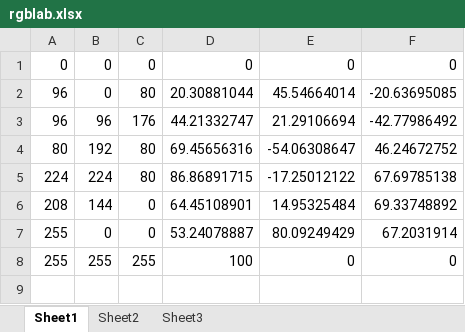
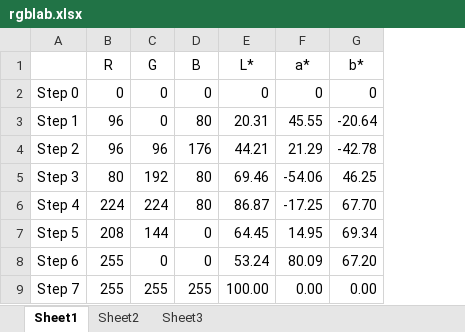
Before and after one commit to waynewccheng/color_scale_iec, an Excel workbook: rgblab.xlsx, sheet Sheet1, drawn as a sheet; values as stored, in another font and other column widths than the file's, no borders; removed rows and columns are numbered as before the commit, all else as after; the diff names each change by its address in the sheet, - before the commit and + after, or states it on an @@ line.

```diff
--- a/rgblab.xlsx (sheet Sheet1)
+++ b/rgblab.xlsx (sheet Sheet1)
+column A, rows 2-9: Step 0 | Step 1 | Step 2 | Step 3 | Step 4 | Step 5 | Step 6 | Step 7
-column D, rows 1-8: 0 | 20.30881044 | 44.21332747 | 69.45656316 | 86.86891715 | 64.45108901 | 53.24078887 | 100
-column E, rows 1-8: 0 | 45.54664014 | 21.29106694 | -54.06308647 | -17.25012122 | 14.95325484 | 80.09249429 | 0
-column F, rows 1-8: 0 | -20.63695085 | -42.77986492 | 46.24672752 | 67.69785138 | 69.33748892 | 67.2031914 | 0
+column E, rows 2-9: 0 | 20.31 | 44.21 | 69.46 | 86.87 | 64.45 | 53.24 | 100.00
+column F, rows 2-9: 0 | 45.55 | 21.29 | -54.06 | -17.25 | 14.95 | 80.09 | 0.00
+column G, rows 2-9: 0 | -20.64 | -42.78 | 46.25 | 67.70 | 69.34 | 67.20 | 0.00
+row 1:  | R | G | B | L* | a* | b*
```
Also changed, not shown: 2 other files.
